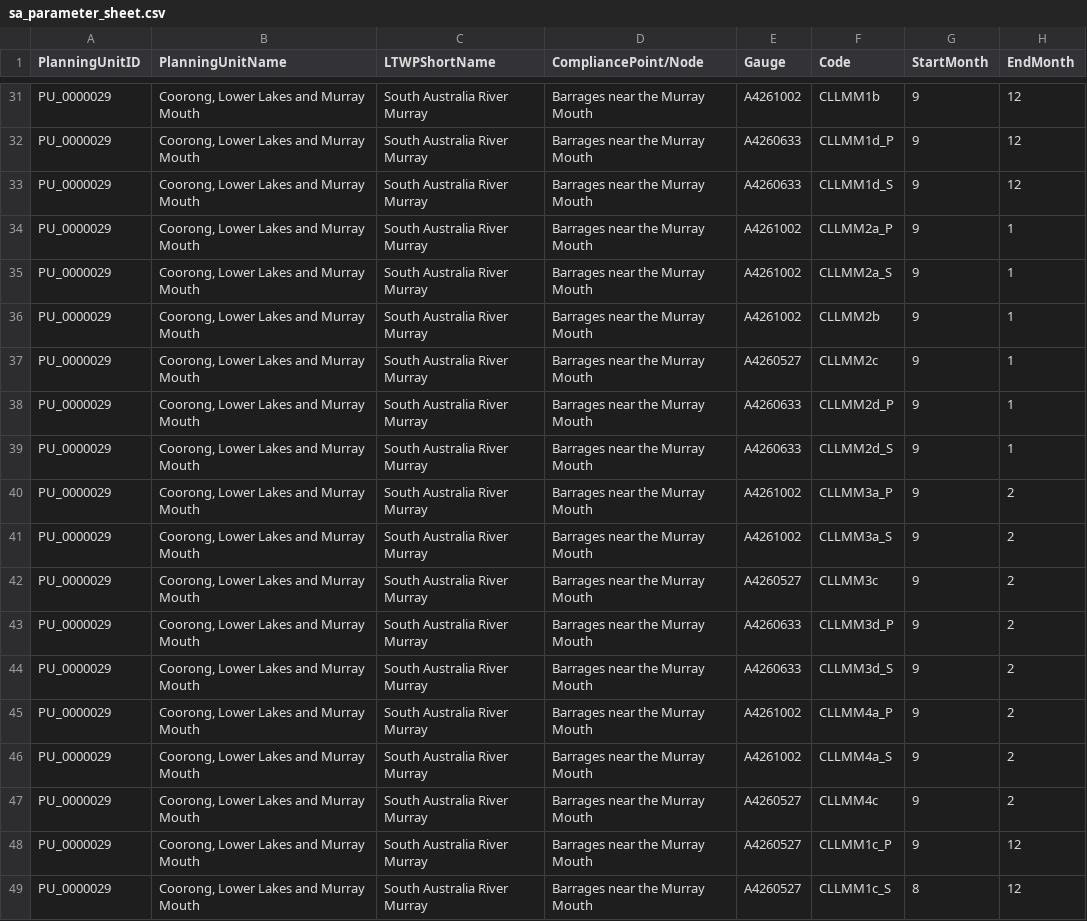
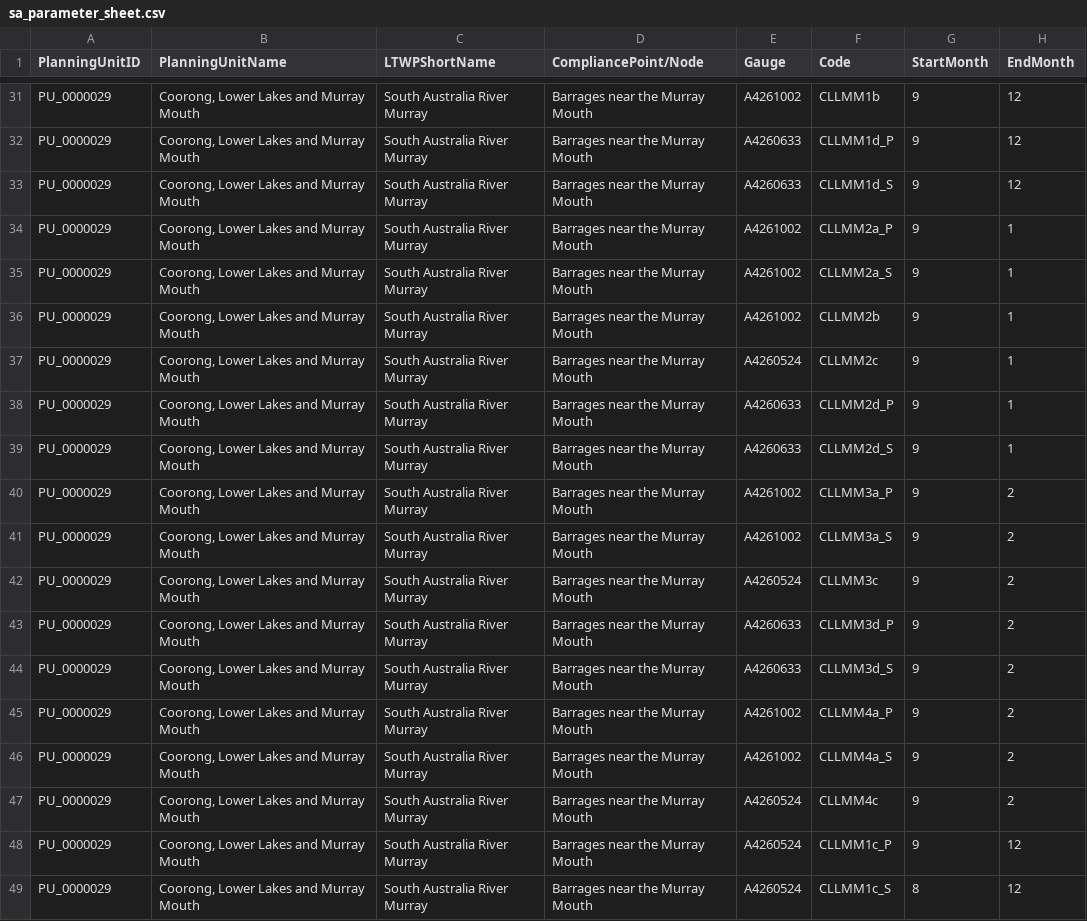
Before and after one commit to MDBAuth/EWR_tool, a CSV file: unit_testing_files/sa_parameter_sheet.csv, drawn as a sheet; only a part is shown, gaps mark what is left out; the diff names each change by its address in the sheet, - before the commit and + after, or states it on an @@ line.

Commit message:
changed gauges from A4260527 to A4260524 for unit testing files and functions

```diff
--- a/unit_testing_files/sa_parameter_sheet.csv
+++ b/unit_testing_files/sa_parameter_sheet.csv
-E37 (Gauge): A4260527
+E37 (Gauge): A4260524
-E42 (Gauge): A4260527
+E42 (Gauge): A4260524
-E47:E49 (Gauge): A4260527
+E47:E49 (Gauge): A4260524
```
Also changed, not shown: 1 other file.
